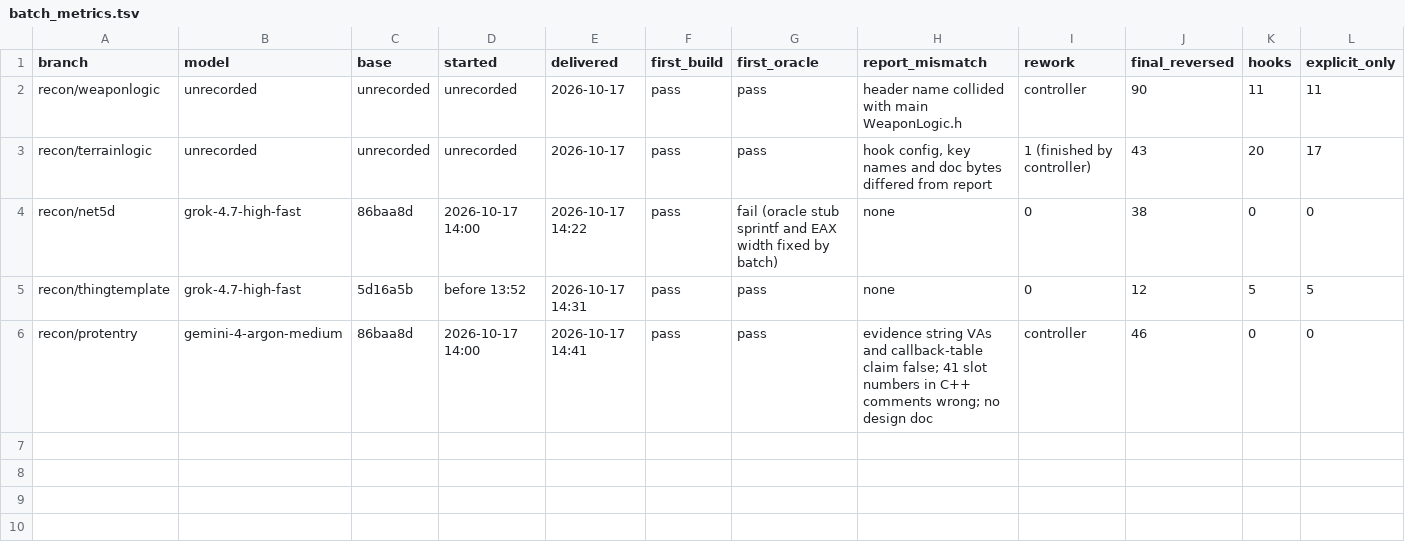
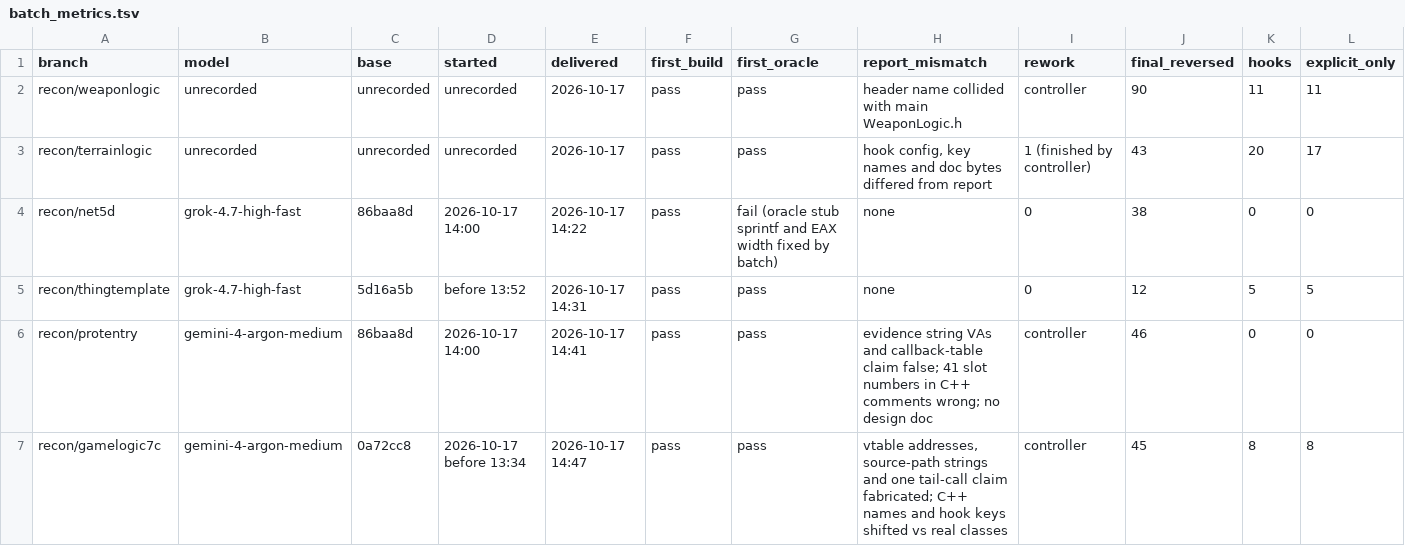
Before and after one commit to HolyCaonima/reaRa3, a TSV file: Ra3Source/docs/analysis/ra3_1.0/batch_metrics.tsv, drawn as a sheet; only a part is shown; rows hold the shown columns only; the diff names each change by its address in the sheet, - before the commit and + after, or states it on an @@ line.

```diff
--- a/Ra3Source/docs/analysis/ra3_1.0/batch_metrics.tsv
+++ b/Ra3Source/docs/analysis/ra3_1.0/batch_metrics.tsv
+row 7: recon/gamelogic7c | gemini-4-argon-medium | 0a72cc8 | 2026-10-17 before 13:34 | 2026-10-17 14:47 | pass | pass | vtable addresses, source-path strings and one tail-call claim fabricated; C++ names and hook keys shifted vs real classes | controller | 45 | 8 | 8
```
Also changed, not shown: 3 other files.
